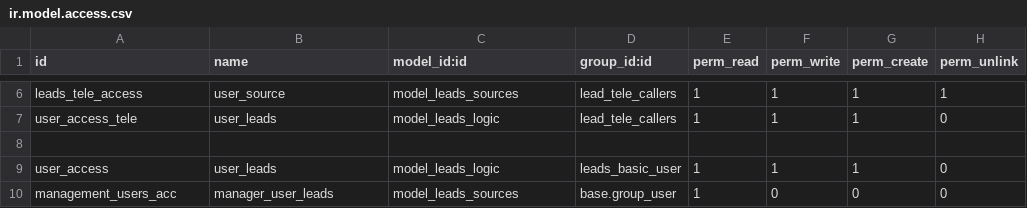
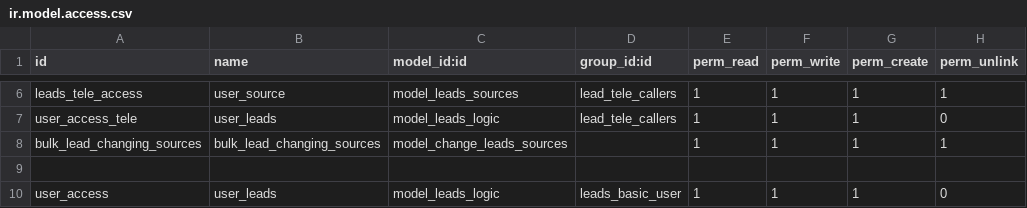
Before and after one commit to muhammedmurshid/leads, a CSV file: security/ir.model.access.csv, drawn as a sheet; only a part is shown, gaps mark what is left out; the shorter side is filled out with more unchanged rows; the diff names each change by its address in the sheet, - before the commit and + after, or states it on an @@ line.

Commit message:
add server action for change leas source

```diff
--- a/security/ir.model.access.csv
+++ b/security/ir.model.access.csv
+row 8: bulk_lead_changing_sources | bulk_lead_changing_sources | model_change_leads_sources |  | 1 | 1 | 1 | 1
```
Also changed, not shown: 6 other files.
